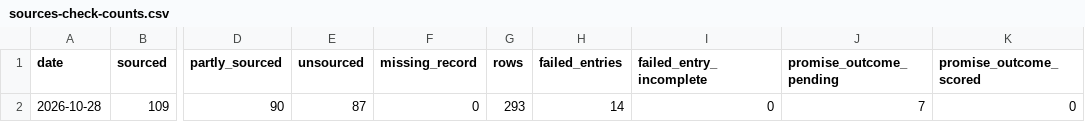
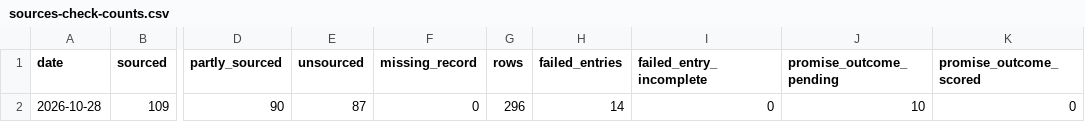
Before and after one commit to Citizenheldrecord/register, a CSV file: data/sources-check-counts.csv, drawn as a sheet; only a part is shown, gaps mark what is left out; the diff names each change by its address in the sheet, - before the commit and + after, or states it on an @@ line.

```diff
--- a/data/sources-check-counts.csv
+++ b/data/sources-check-counts.csv
-G2 (rows): 293
+G2 (rows): 296
-J2 (promise_outcome_pending): 7
+J2 (promise_outcome_pending): 10
```
Also changed, not shown: data/display-groups.csv, data/entries.csv, 11 other files.
